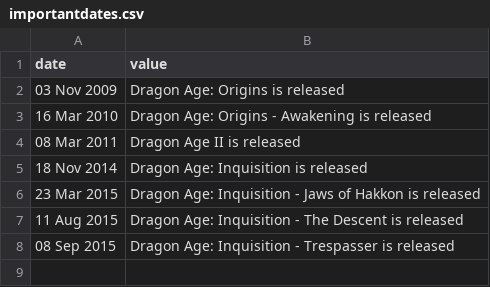
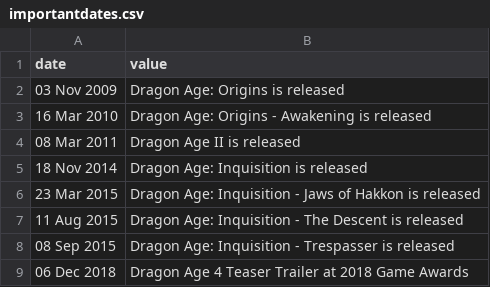
Before and after one commit to Leats/AO3FanworkStatistics, a CSV file: importantdates.csv, drawn as a sheet.

```diff
--- a/importantdates.csv
+++ b/importantdates.csv
@@ -8 +8,2 @@ date,value
 08 Sep 2015,Dragon Age: Inquisition - Trespasser is released
+06 Dec 2018,Dragon Age 4 Teaser Trailer at 2018 Game Awards
```
Also changed, not shown: dragonagedates.csv, dragonageinquisitors.csv, 12 other files.
